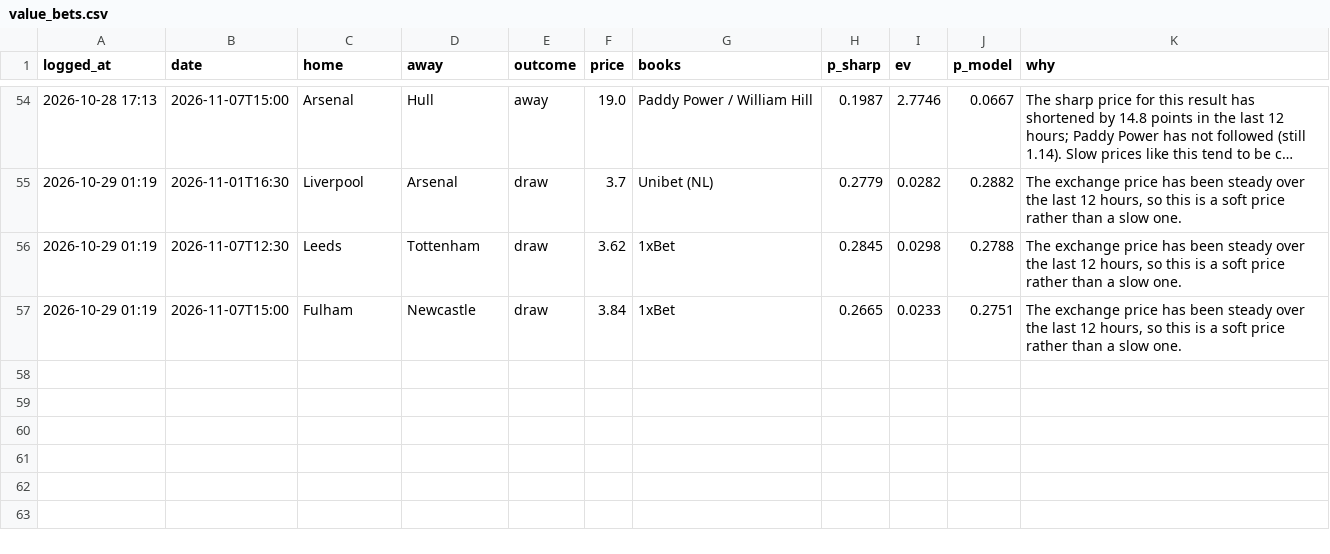
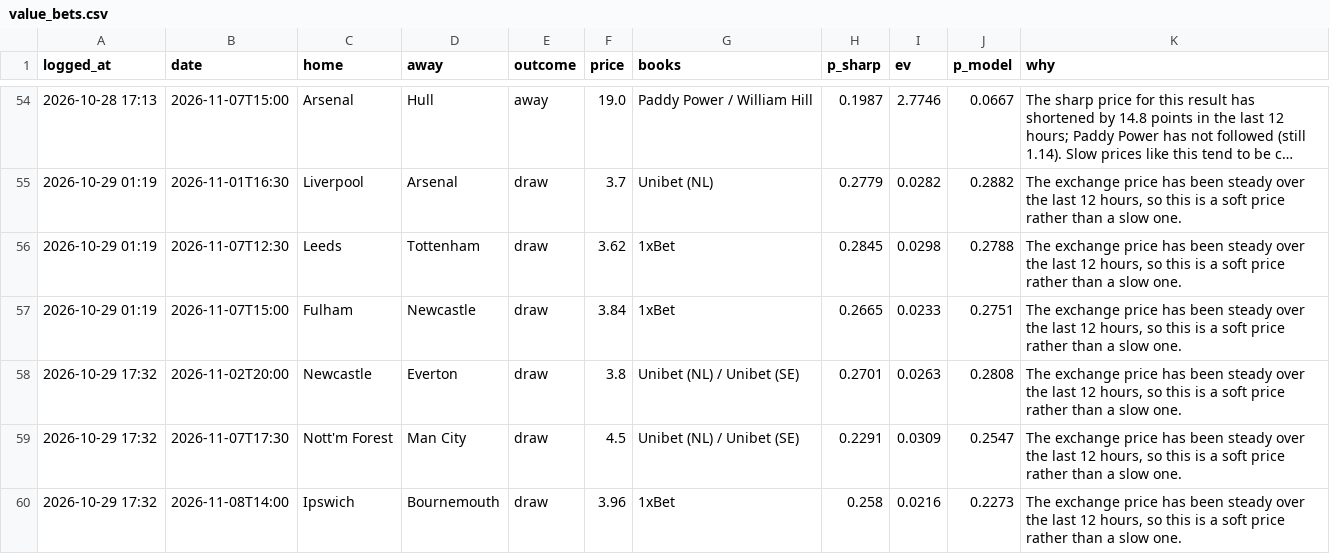
Before and after one commit to charalambousalex70-glitch/edgelab, a CSV file: history/value_bets.csv, drawn as a sheet; only a part is shown, gaps mark what is left out; long unchanged cells end in …; the diff names each change by its address in the sheet, - before the commit and + after, or states it on an @@ line.

```diff
--- a/history/value_bets.csv
+++ b/history/value_bets.csv
+row 58: 2026-10-29 17:32 | 2026-11-02T20:00 | Newcastle | Everton | draw | 3.8 | Unibet (NL) / Unibet (SE) | 0.2701 | 0.0263 | 0.2808 | The exchange price has been steady over the last 12 hours, so this is a soft price rather than a slow one.
+row 59: 2026-10-29 17:32 | 2026-11-07T17:30 | Nott'm Forest | Man City | draw | 4.5 | Unibet (NL) / Unibet (SE) | 0.2291 | 0.0309 | 0.2547 | The exchange price has been steady over the last 12 hours, so this is a soft price rather than a slow one.
+row 60: 2026-10-29 17:32 | 2026-11-08T14:00 | Ipswich | Bournemouth | draw | 3.96 | 1xBet | 0.258 | 0.0216 | 0.2273 | The exchange price has been steady over the last 12 hours, so this is a soft price rather than a slow one.
```
Also changed, not shown: history/predictions.csv, 4 other files.
